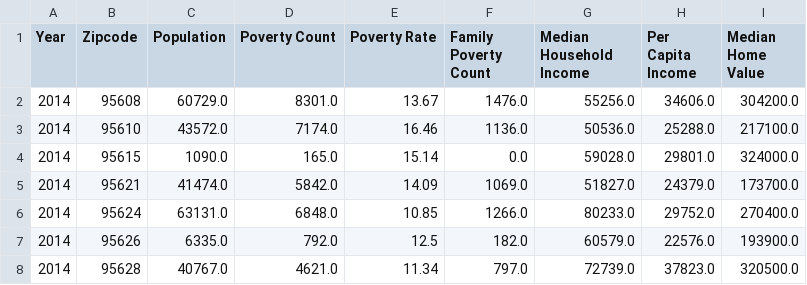
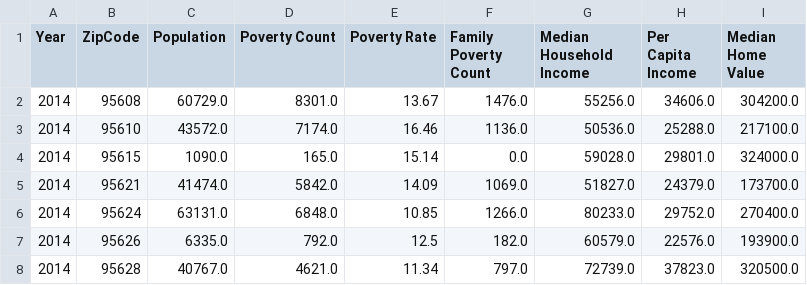
Before and after one commit to sean-galloway/Crime_and_Poverty, a CSV file: Resources/census_output_final.csv, drawn as a sheet; only a part is shown.

Commit message:
clean the code, fix the loop for change the data types of final output

```diff
--- a/Resources/census_output_final.csv
+++ b/Resources/census_output_final.csv
@@ -1,2 +1,2 @@
-Year,Zipcode,Population,Poverty Count,Poverty Rate,Family Poverty Count,Median Household Income,Per Capita Income,Median Home Value
+Year,ZipCode,Population,Poverty Count,Poverty Rate,Family Poverty Count,Median Household Income,Per Capita Income,Median Home Value
 2014,95608,60729.0,8301.0,13.67,1476.0,55256.0,34606.0,304200.0
```
Also changed, not shown: 1 other file.
